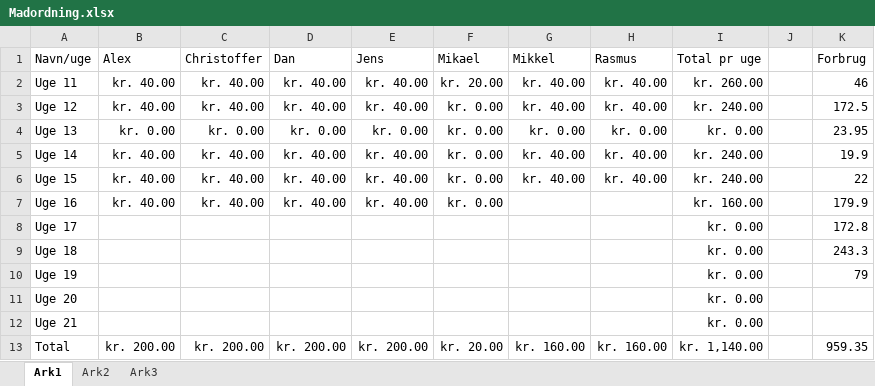
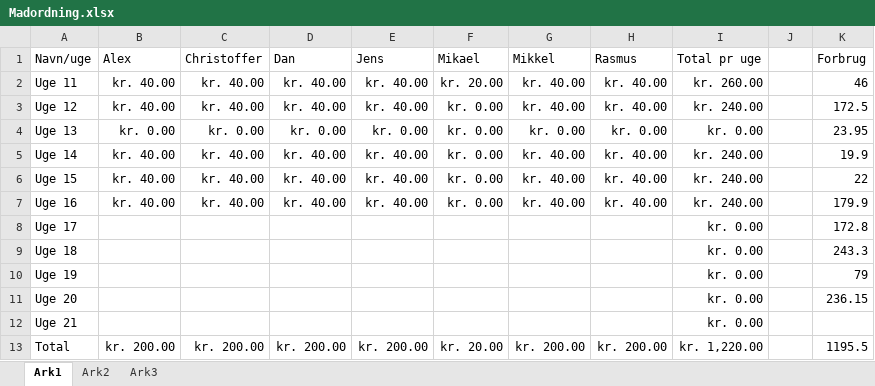
Before and after one commit to rasmusprentow/a215, an Excel workbook: Regnskab/Madordning.xlsx, sheet Ark1, drawn as a sheet; values as stored, in another font and other column widths than the file's, no borders; the diff names each change by its address in the sheet, - before the commit and + after, or states it on an @@ line.

```diff
--- a/Regnskab/Madordning.xlsx (sheet Ark1)
+++ b/Regnskab/Madordning.xlsx (sheet Ark1)
-G7 (Mikkel): (empty)
+G7 (Mikkel): kr. 40.00
-H7 (Rasmus): (empty)
+H7 (Rasmus): kr. 40.00
-I7 (Total pr uge): kr. 160.00
+I7 (Total pr uge): kr. 240.00
-K11 (Forbrug): (empty)
+K11 (Forbrug): 236.15
-G13 (Mikkel): kr. 160.00
+G13 (Mikkel): kr. 200.00
-H13 (Rasmus): kr. 160.00
+H13 (Rasmus): kr. 200.00
-I13 (Total pr uge): kr. 1,140.00
+I13 (Total pr uge): kr. 1,220.00
-K13 (Forbrug): 959.35
+K13 (Forbrug): 1195.5
```
